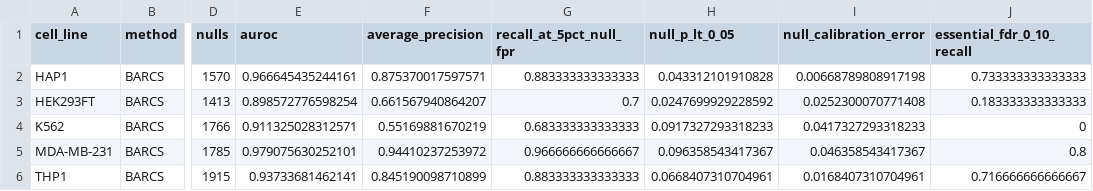
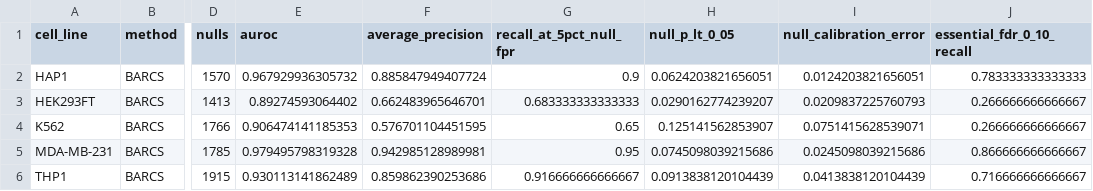
Before and after one commit to jeonglab-bcm/BARCS-manuscript, a CSV file: data/derived/liang_cas13_metrics_by_cell_line.csv, drawn as a sheet; only a part is shown, gaps mark what is left out; the diff covers the shown part only; the diff names each change by its address in the sheet, - before the commit and + after, or states it on an @@ line.

```diff
--- a/data/derived/liang_cas13_metrics_by_cell_line.csv
+++ b/data/derived/liang_cas13_metrics_by_cell_line.csv
-E2 (auroc): 0.966645435244161
+E2 (auroc): 0.967929936305732
-F2 (average_precision): 0.875370017597571
+F2 (average_precision): 0.885847949407724
-G2 (recall_at_5pct_null_fpr): 0.883333333333333
+G2 (recall_at_5pct_null_fpr): 0.9
-H2 (null_p_lt_0_05): 0.043312101910828
+H2 (null_p_lt_0_05): 0.0624203821656051
-I2 (null_calibration_error): 0.00668789808917198
+I2 (null_calibration_error): 0.0124203821656051
-J2 (essential_fdr_0_10_recall): 0.733333333333333
+J2 (essential_fdr_0_10_recall): 0.783333333333333
-E3 (auroc): 0.898572776598254
+E3 (auroc): 0.89274593064402
-F3 (average_precision): 0.661567940864207
+F3 (average_precision): 0.662483965646701
-G3 (recall_at_5pct_null_fpr): 0.7
+G3 (recall_at_5pct_null_fpr): 0.683333333333333
-H3 (null_p_lt_0_05): 0.0247699929228592
+H3 (null_p_lt_0_05): 0.0290162774239207
-I3 (null_calibration_error): 0.0252300070771408
+I3 (null_calibration_error): 0.0209837225760793
-J3 (essential_fdr_0_10_recall): 0.183333333333333
+J3 (essential_fdr_0_10_recall): 0.266666666666667
-E4 (auroc): 0.911325028312571
+E4 (auroc): 0.906474141185353
-F4 (average_precision): 0.55169881670219
+F4 (average_precision): 0.576701104451595
-G4 (recall_at_5pct_null_fpr): 0.683333333333333
+G4 (recall_at_5pct_null_fpr): 0.65
-H4 (null_p_lt_0_05): 0.0917327293318233
+H4 (null_p_lt_0_05): 0.125141562853907
-I4 (null_calibration_error): 0.0417327293318233
+I4 (null_calibration_error): 0.0751415628539071
-J4 (essential_fdr_0_10_recall): 0
+J4 (essential_fdr_0_10_recall): 0.266666666666667
-E5 (auroc): 0.979075630252101
+E5 (auroc): 0.979495798319328
-F5 (average_precision): 0.94410237253972
+F5 (average_precision): 0.942985128989981
-G5 (recall_at_5pct_null_fpr): 0.966666666666667
+G5 (recall_at_5pct_null_fpr): 0.95
-H5 (null_p_lt_0_05): 0.096358543417367
+H5 (null_p_lt_0_05): 0.0745098039215686
-I5 (null_calibration_error): 0.046358543417367
+I5 (null_calibration_error): 0.0245098039215686
-J5 (essential_fdr_0_10_recall): 0.8
+J5 (essential_fdr_0_10_recall): 0.866666666666667
-E6 (auroc): 0.93733681462141
+E6 (auroc): 0.930113141862489
-F6 (average_precision): 0.845190098710899
+F6 (average_precision): 0.859862390253686
-G6 (recall_at_5pct_null_fpr): 0.883333333333333
+G6 (recall_at_5pct_null_fpr): 0.916666666666667
-H6 (null_p_lt_0_05): 0.0668407310704961
+H6 (null_p_lt_0_05): 0.0913838120104439
-I6 (null_calibration_error): 0.0168407310704961
+I6 (null_calibration_error): 0.0413838120104439
```
Also changed, not shown: 102 edited cells elsewhere in this file, data/derived/liang_cas13_effect_rank_concordance.csv, data/derived/liang_cas13_input_audit.csv, 41 other files.
